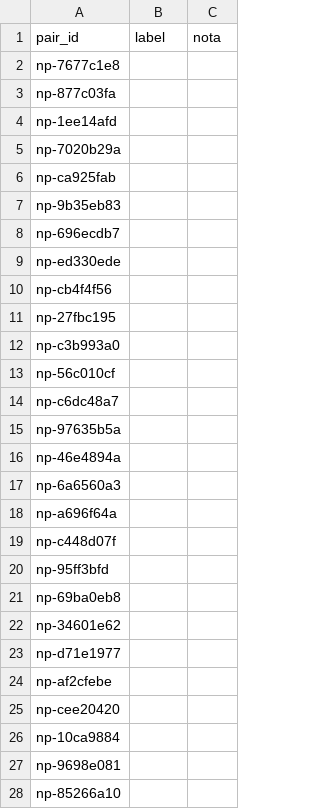
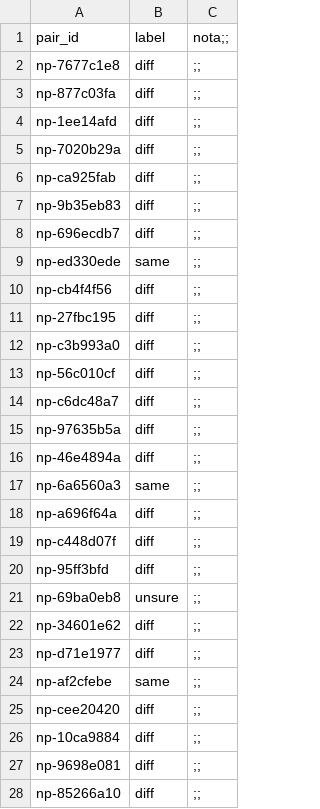
Before and after one commit to storres21/meli-docs-etl, a CSV file: data/labels/near_dup_labels.csv, drawn as a sheet; only a part is shown; the diff covers the shown part only.

```diff
--- a/data/labels/near_dup_labels.csv
+++ b/data/labels/near_dup_labels.csv
@@ -1,28 +1,28 @@
-pair_id,label,nota
-np-7677c1e8,,
-np-877c03fa,,
-np-1ee14afd,,
-np-7020b29a,,
-np-ca925fab,,
-np-9b35eb83,,
-np-696ecdb7,,
-np-ed330ede,,
-np-cb4f4f56,,
-np-27fbc195,,
-np-c3b993a0,,
-np-56c010cf,,
-np-c6dc48a7,,
-np-97635b5a,,
-np-46e4894a,,
-np-6a6560a3,,
-np-a696f64a,,
-np-c448d07f,,
-np-95ff3bfd,,
-np-69ba0eb8,,
-np-34601e62,,
-np-d71e1977,,
-np-af2cfebe,,
-np-cee20420,,
-np-10ca9884,,
-np-9698e081,,
-np-85266a10,,
+pair_id,label,nota;;
+np-7677c1e8,diff,;;
+np-877c03fa,diff,;;
+np-1ee14afd,diff,;;
+np-7020b29a,diff,;;
+np-ca925fab,diff,;;
+np-9b35eb83,diff,;;
+np-696ecdb7,diff,;;
+np-ed330ede,same,;;
+np-cb4f4f56,diff,;;
+np-27fbc195,diff,;;
+np-c3b993a0,diff,;;
+np-56c010cf,diff,;;
+np-c6dc48a7,diff,;;
+np-97635b5a,diff,;;
+np-46e4894a,diff,;;
+np-6a6560a3,same,;;
+np-a696f64a,diff,;;
+np-c448d07f,diff,;;
+np-95ff3bfd,diff,;;
+np-69ba0eb8,unsure,;;
+np-34601e62,diff,;;
+np-d71e1977,diff,;;
+np-af2cfebe,same,;;
+np-cee20420,diff,;;
+np-10ca9884,diff,;;
+np-9698e081,diff,;;
+np-85266a10,diff,;;
```
Also changed, not shown: 73 edited cells elsewhere in this file, 9 other files.
